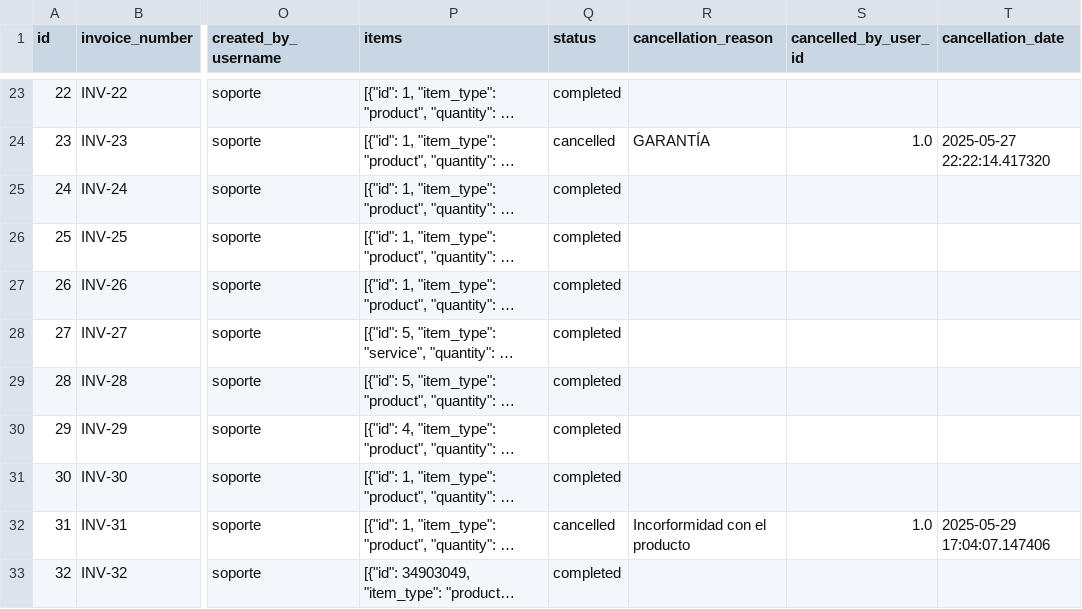
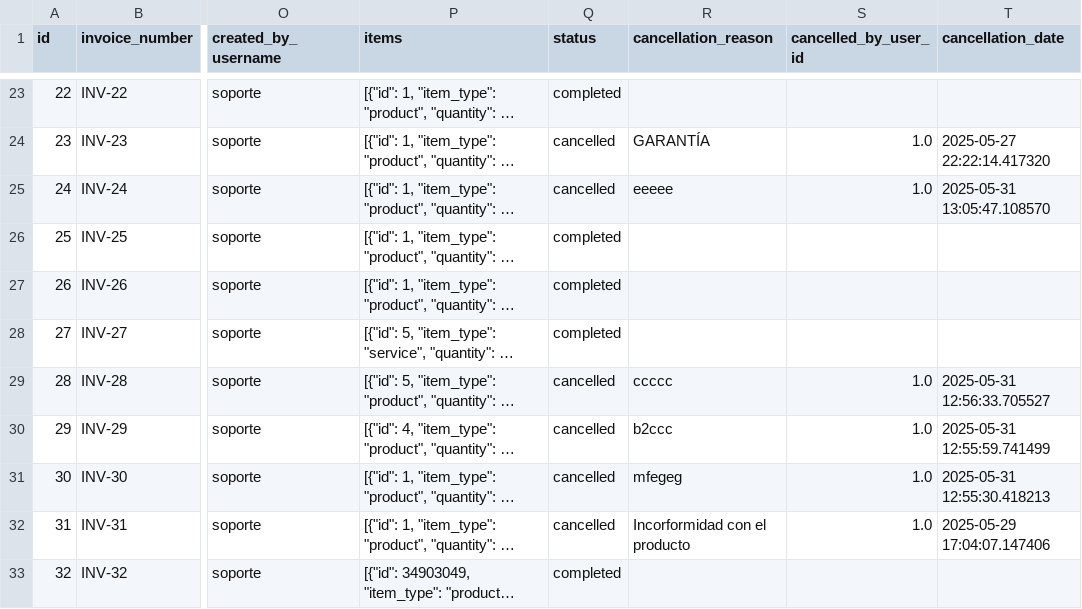
Before and after one commit to Gaborend/Tienda-proyecto, a CSV file: data/sales.csv, drawn as a sheet; only a part is shown, gaps mark what is left out; long unchanged cells end in …; the diff covers the shown part only; the diff names each change by its address in the sheet, - before the commit and + after, or states it on an @@ line.

```diff
--- a/data/sales.csv
+++ b/data/sales.csv
-Q25 (status): completed
+Q25 (status): cancelled
-R25 (cancellation_reason): (empty)
+R25 (cancellation_reason): eeeee
-S25 (cancelled_by_user_id): (empty)
+S25 (cancelled_by_user_id): 1.0
-T25 (cancellation_date): (empty)
+T25 (cancellation_date): 2025-05-31 13:05:47.108570
-Q29:Q31 (status): completed
+Q29:Q31 (status): cancelled
-R29 (cancellation_reason): (empty)
+R29 (cancellation_reason): ccccc
-S29:S31 (cancelled_by_user_id): (empty)
+S29:S31 (cancelled_by_user_id): 1.0
-T29 (cancellation_date): (empty)
+T29 (cancellation_date): 2025-05-31 12:56:33.705527
-R30 (cancellation_reason): (empty)
+R30 (cancellation_reason): b2ccc
-T30 (cancellation_date): (empty)
+T30 (cancellation_date): 2025-05-31 12:55:59.741499
-R31 (cancellation_reason): (empty)
+R31 (cancellation_reason): mfegeg
-T31 (cancellation_date): (empty)
+T31 (cancellation_date): 2025-05-31 12:55:30.418213
```
Also changed, not shown: 6 added rows elsewhere in this file, data/customer_history.csv, data/customers.csv, 5 other files.
